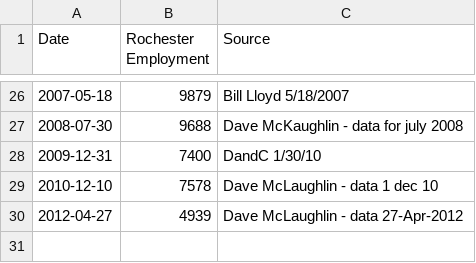
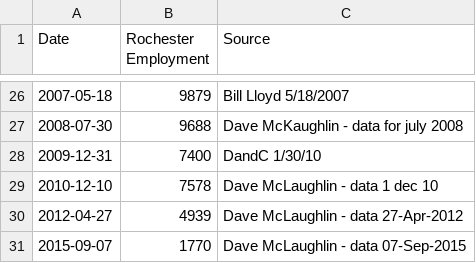
Before and after one commit to jrminter/OSImageAnalysis, a CSV file: ekRochEmp/dat/roc_emp.csv, drawn as a sheet; only a part is shown, gaps mark what is left out.

Commit message:
added Dave M. latest numbers

```diff
--- a/ekRochEmp/dat/roc_emp.csv
+++ b/ekRochEmp/dat/roc_emp.csv
@@ -30 +30,2 @@ Date,Rochester Employment,Source
 2012-04-27,  4939, Dave McLaughlin - data 27-Apr-2012
+2015-09-07,  1770, Dave McLaughlin - data 07-Sep-2015
```
Also changed, not shown: 5 other files.
